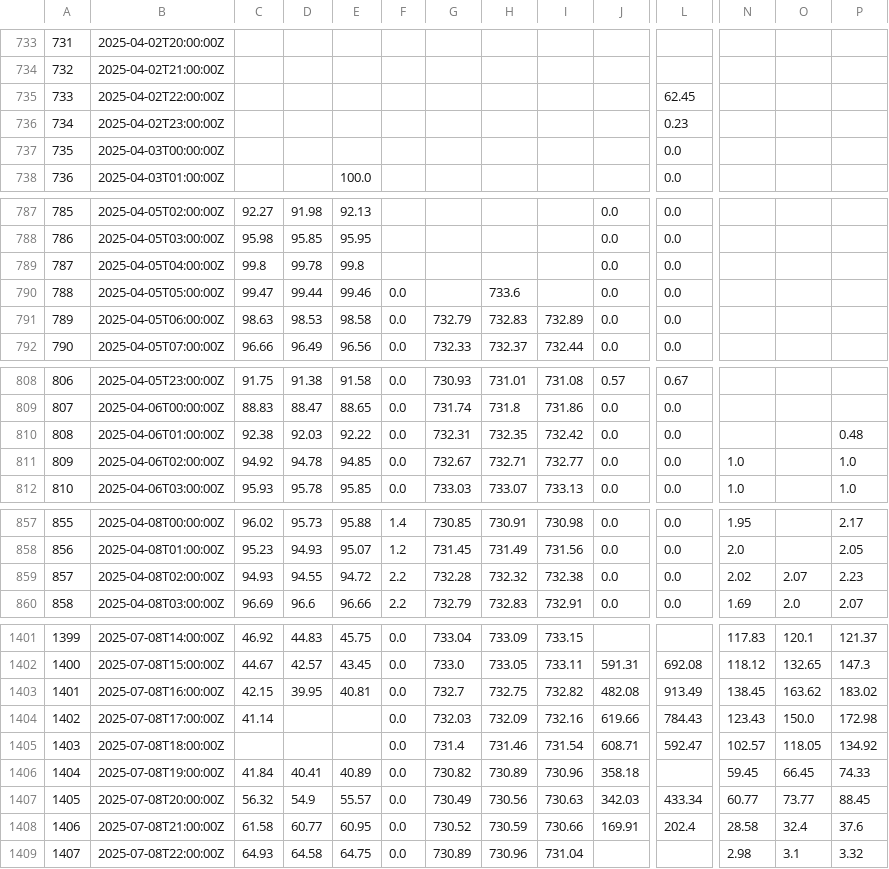
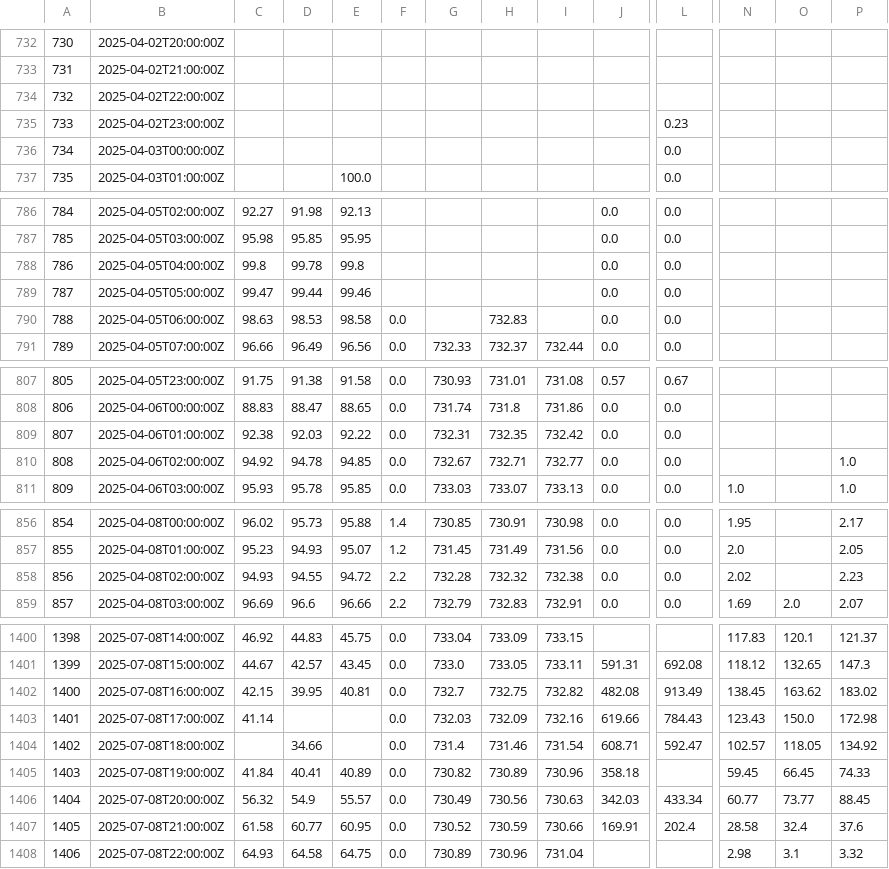
Before and after one commit to ccardenas93/weather_forecast, a CSV file: merged_data_export.csv, drawn as a sheet; only a part is shown, gaps mark what is left out; addresses are those after the commit; the diff covers the shown part only; the diff names each change by its address in the sheet, - before the commit and + after, or states it on an @@ line.

```diff
--- a/merged_data_export.csv
+++ b/merged_data_export.csv
@@ column A renumbered between rows 722 and 1755 @@
-L734: 62.45
+L734: (empty)
-F789: 0.0
+F789: (empty)
-H789: 733.6
+H789: (empty)
-G790: 732.79
+G790: (empty)
-I790: 732.89
+I790: (empty)
-P809: 0.48
+P809: (empty)
-N810: 1.0
+N810: (empty)
-O858: 2.07
+O858: (empty)
-D1404: (empty)
+D1404: 34.66
```
Also changed, not shown: 1 added row, 1 removed row and 8 edited cells elsewhere in this file, 1 other file.
